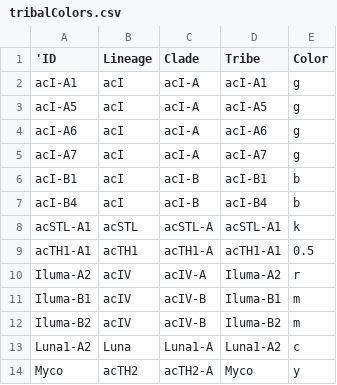
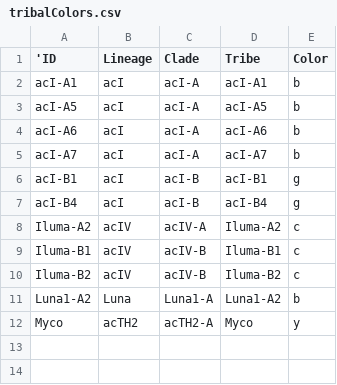
Before and after one commit to celawson87/reverseEcology, a CSV file: ExternalData/tribalColors.csv, drawn as a sheet.

Commit message:
Recolor tribalColors.csv

```diff
--- a/ExternalData/tribalColors.csv
+++ b/ExternalData/tribalColors.csv
@@ -1,14 +1,12 @@
 'ID,Lineage,Clade,Tribe,Color
-acI-A1,acI,acI-A,acI-A1,g
-acI-A5,acI,acI-A,acI-A5,g
-acI-A6,acI,acI-A,acI-A6,g
-acI-A7,acI,acI-A,acI-A7,g
-acI-B1,acI,acI-B,acI-B1,b
-acI-B4,acI,acI-B,acI-B4,b
-acSTL-A1,acSTL,acSTL-A,acSTL-A1,k
-acTH1-A1,acTH1,acTH1-A,acTH1-A1,0.5
-Iluma-A2,acIV,acIV-A,Iluma-A2,r
-Iluma-B1,acIV,acIV-B,Iluma-B1,m
-Iluma-B2,acIV,acIV-B,Iluma-B2,m
-Luna1-A2,Luna,Luna1-A,Luna1-A2,c
+acI-A1,acI,acI-A,acI-A1,b
+acI-A5,acI,acI-A,acI-A5,b
+acI-A6,acI,acI-A,acI-A6,b
+acI-A7,acI,acI-A,acI-A7,b
+acI-B1,acI,acI-B,acI-B1,g
+acI-B4,acI,acI-B,acI-B4,g
+Iluma-A2,acIV,acIV-A,Iluma-A2,c
+Iluma-B1,acIV,acIV-B,Iluma-B1,c
+Iluma-B2,acIV,acIV-B,Iluma-B2,c
+Luna1-A2,Luna,Luna1-A,Luna1-A2,b
 Myco,acTH2,acTH2-A,Myco,y
```
